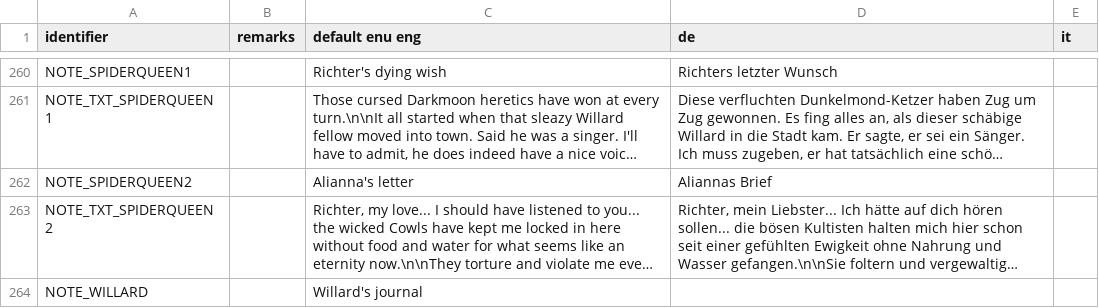
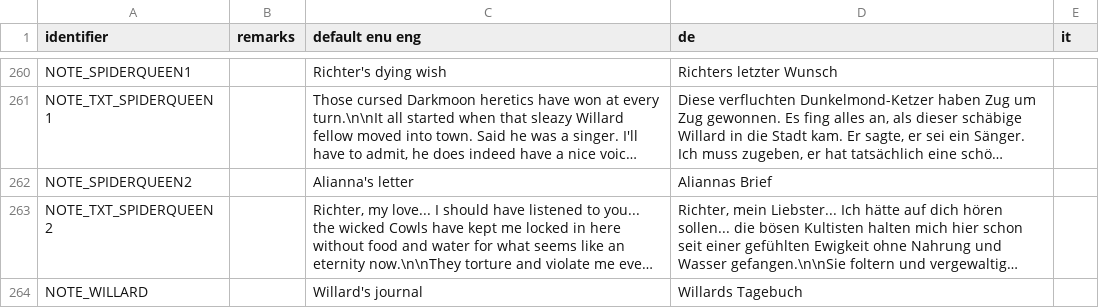
Before and after one commit to Realm667/Re-Releases, a CSV file: tcotd2/language.csv, drawn as a sheet; only a part is shown, gaps mark what is left out; long unchanged cells end in …; the diff covers the shown part only; the diff names each change by its address in the sheet, - before the commit and + after, or states it on an @@ line.

Commit message:
[TCotD2] German translations updated

```diff
--- a/tcotd2/language.csv
+++ b/tcotd2/language.csv
-D264 (de): (empty)
+D264 (de): Willards Tagebuch
```
Also changed, not shown: 3 edited cells elsewhere in this file.
